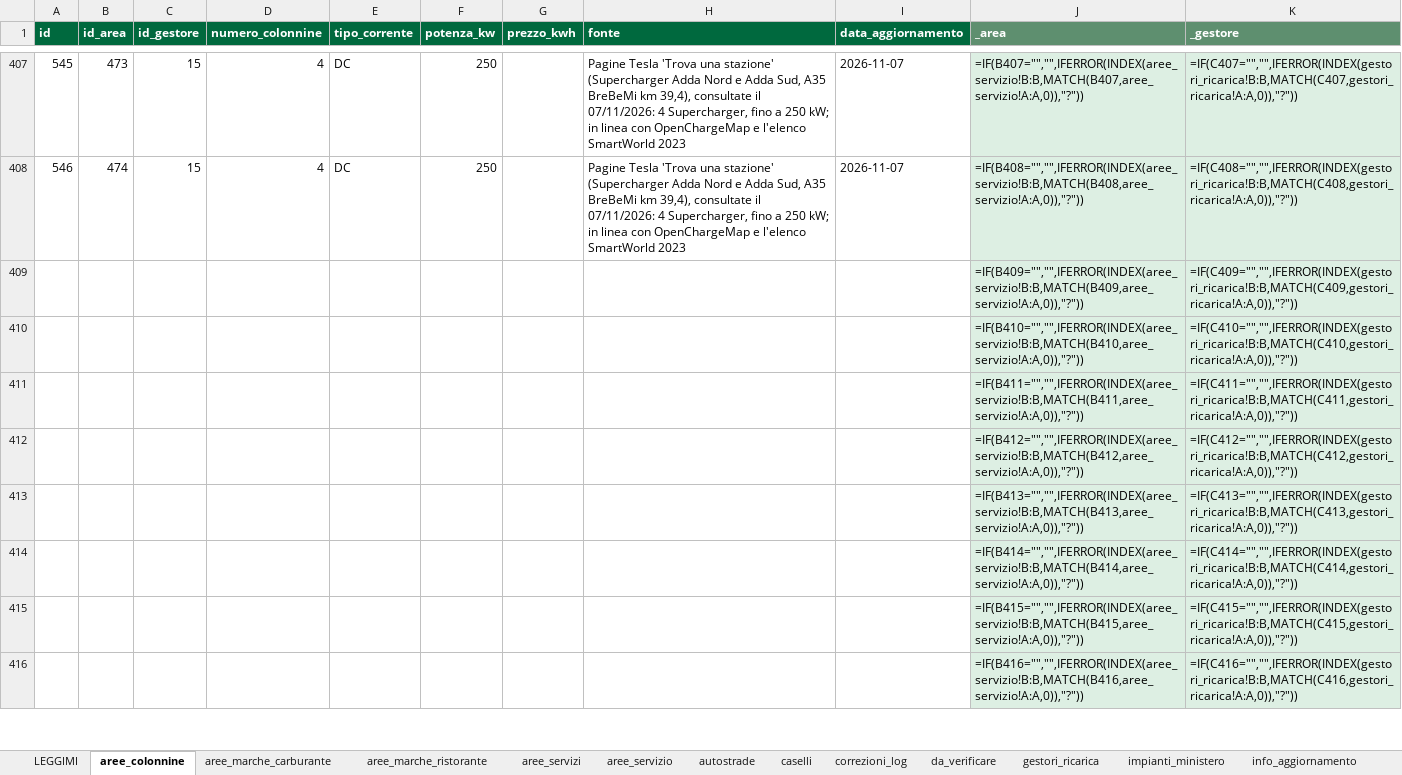
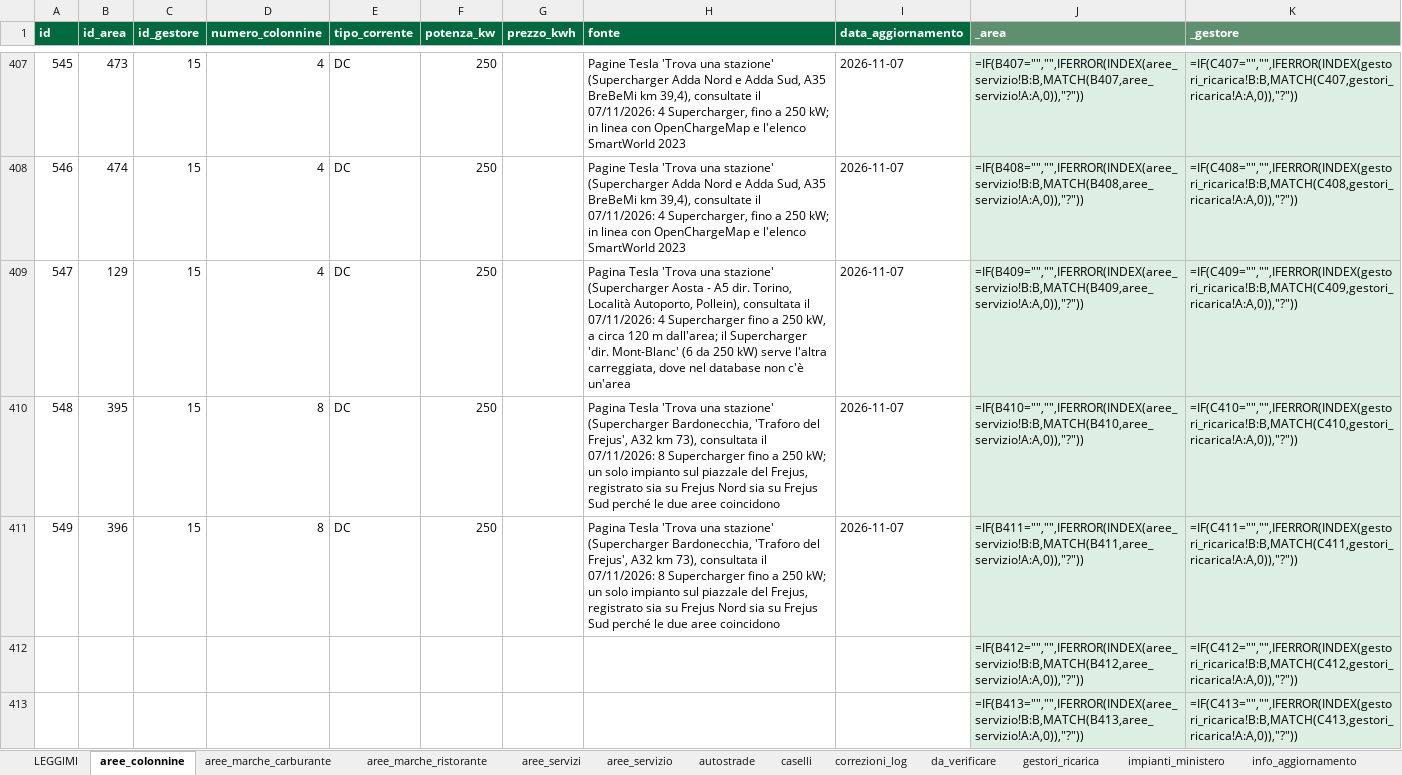
Before and after one commit to csantacroce/iviaggi-dati, an Excel workbook: source/dati.xlsx, sheet aree_colonnine, drawn as a sheet; only a part is shown, gaps mark what is left out; the shorter side is filled out with more unchanged rows; values as stored, in another font and other column widths than the file's, no borders; formulas without a stored value are shown as written; removed rows and columns are numbered as before the commit, all else as after; the diff names each change by its address in the sheet, - before the commit and + after, or states it on an @@ line.

```diff
--- a/source/dati.xlsx (sheet aree_colonnine)
+++ b/source/dati.xlsx (sheet aree_colonnine)
-row 409:  |  |  |  |  |  |  |  |  | =IF(B409="","",IFERROR(INDEX(aree_servizio!B:B,MATCH(B409,aree_servizio!A:A,0)),"?")) | =IF(C409="","",IFERROR(INDEX(gestori_ricarica!B:B,MATCH(C409,gestori_ricarica!A:A,0)),"?"))
-row 410:  |  |  |  |  |  |  |  |  | =IF(B410="","",IFERROR(INDEX(aree_servizio!B:B,MATCH(B410,aree_servizio!A:A,0)),"?")) | =IF(C410="","",IFERROR(INDEX(gestori_ricarica!B:B,MATCH(C410,gestori_ricarica!A:A,0)),"?"))
-row 411:  |  |  |  |  |  |  |  |  | =IF(B411="","",IFERROR(INDEX(aree_servizio!B:B,MATCH(B411,aree_servizio!A:A,0)),"?")) | =IF(C411="","",IFERROR(INDEX(gestori_ricarica!B:B,MATCH(C411,gestori_ricarica!A:A,0)),"?"))
+row 409: 547 | 129 | 15 | 4 | DC | 250 |  | Pagina Tesla 'Trova una stazione' (Supercharger Aosta - A5 dir. Torino, Località Autoporto, Pollein), consultata il 07/11/2026: 4 Supercharger fino a 250 kW, a circa 120 m dall'area; il Supercharger 'dir. Mont-Blanc' (6 da 250 kW) serve l'altra carreggiata, dove nel database non c'è un'area | 2026-11-07 | =IF(B409="","",IFERROR(INDEX(aree_servizio!B:B,MATCH(B409,aree_servizio!A:A,0)),"?")) | =IF(C409="","",IFERROR(INDEX(gestori_ricarica!B:B,MATCH(C409,gestori_ricarica!A:A,0)),"?"))
+row 410: 548 | 395 | 15 | 8 | DC | 250 |  | Pagina Tesla 'Trova una stazione' (Supercharger Bardonecchia, 'Traforo del Frejus', A32 km 73), consultata il 07/11/2026: 8 Supercharger fino a 250 kW; un solo impianto sul piazzale del Frejus, registrato sia su Frejus Nord sia su Frejus Sud perché le due aree coincidono | 2026-11-07 | =IF(B410="","",IFERROR(INDEX(aree_servizio!B:B,MATCH(B410,aree_servizio!A:A,0)),"?")) | =IF(C410="","",IFERROR(INDEX(gestori_ricarica!B:B,MATCH(C410,gestori_ricarica!A:A,0)),"?"))
+row 411: 549 | 396 | 15 | 8 | DC | 250 |  | Pagina Tesla 'Trova una stazione' (Supercharger Bardonecchia, 'Traforo del Frejus', A32 km 73), consultata il 07/11/2026: 8 Supercharger fino a 250 kW; un solo impianto sul piazzale del Frejus, registrato sia su Frejus Nord sia su Frejus Sud perché le due aree coincidono | 2026-11-07 | =IF(B411="","",IFERROR(INDEX(aree_servizio!B:B,MATCH(B411,aree_servizio!A:A,0)),"?")) | =IF(C411="","",IFERROR(INDEX(gestori_ricarica!B:B,MATCH(C411,gestori_ricarica!A:A,0)),"?"))
```
Also changed, not shown: 4 other files.
